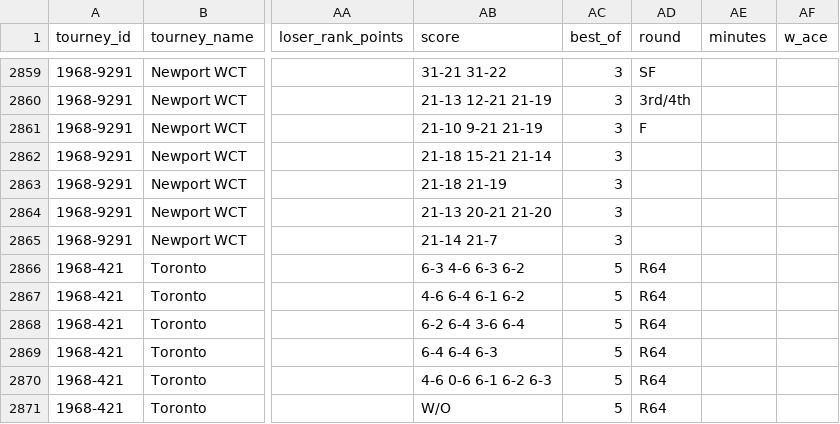
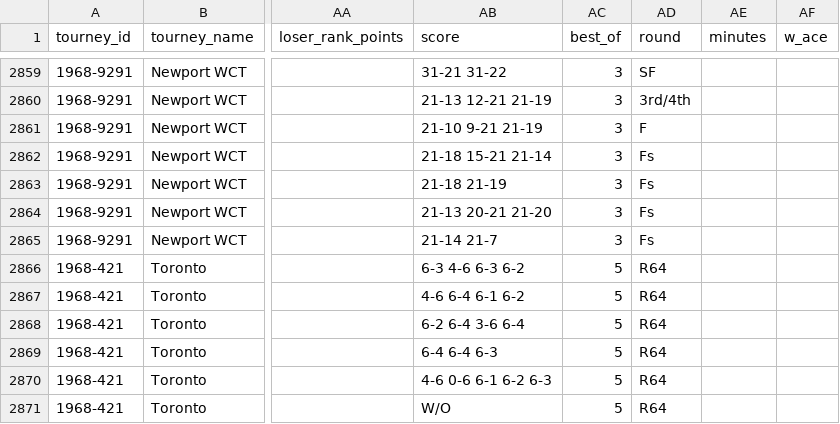
Before and after one commit to Tennismylife/TML-Database, a CSV file: 1968.csv, drawn as a sheet; only a part is shown, gaps mark what is left out; the diff names each change by its address in the sheet, - before the commit and + after, or states it on an @@ line.

```diff
--- a/1968.csv
+++ b/1968.csv
-AD2862:AD2865 (round): (empty)
+AD2862:AD2865 (round): Fs
```
Also changed, not shown: 2015.csv, 2020.csv, 1 other file.
